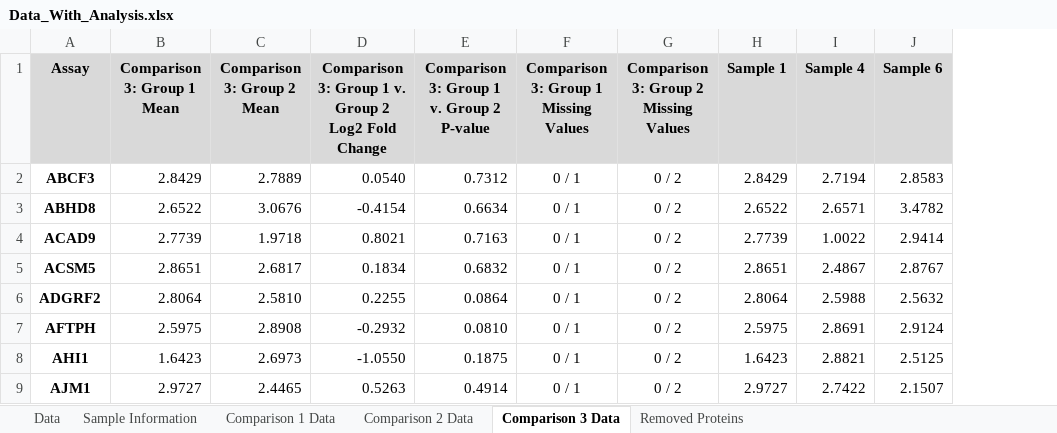
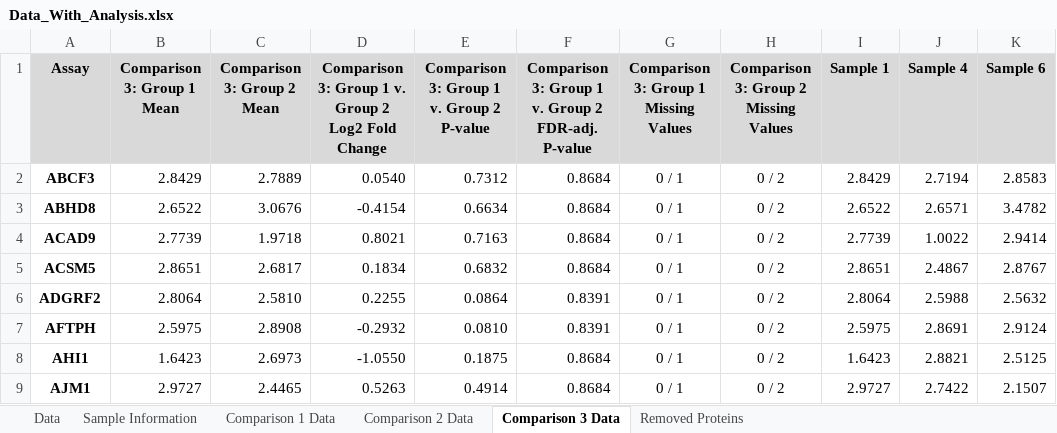
Before and after one commit to tjpel/ProteomicsAnalysisPipeline, an Excel workbook: examples/Olink_Finished_Example/delivery/data/Data_With_Analysis.xlsx, sheet Comparison 3 Data, drawn as a sheet; only a part is shown; values as stored, in another font and other column widths than the file's, no borders; the diff names each change by its address in the sheet, - before the commit and + after, or states it on an @@ line.

Commit message:
Added B-H FDR-adjusted P-values

```diff
--- a/examples/Olink_Finished_Example/delivery/data/Data_With_Analysis.xlsx (sheet Comparison 3 Data)
+++ b/examples/Olink_Finished_Example/delivery/data/Data_With_Analysis.xlsx (sheet Comparison 3 Data)
+column F, rows 1-9: Comparison 3: Group 1 v. Group 2 FDR-adj. P-value | 0.8684 | 0.8684 | 0.8684 | 0.8684 | 0.8391 | 0.8391 | 0.8684 | 0.8684
```
Also changed, not shown: sheet Comparison 2 Data, sheet Comparison 1 Data, 16 other files.
